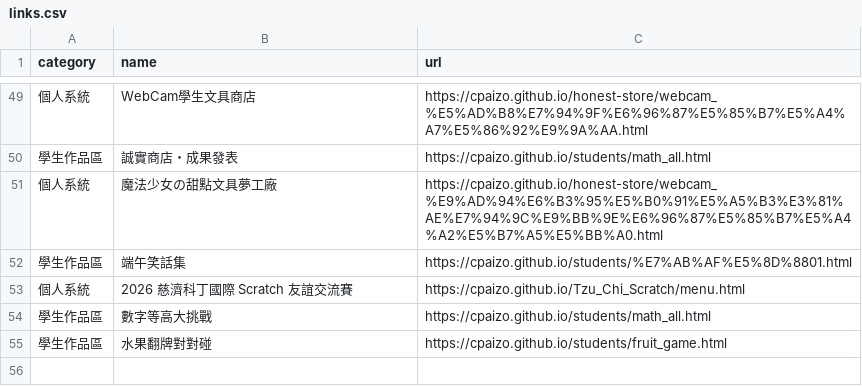
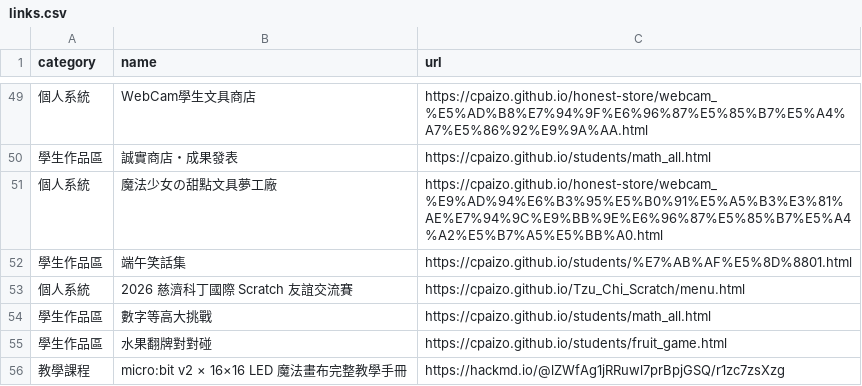
Before and after one commit to cpaizo/cpaizo.github.io, a CSV file: links.csv, drawn as a sheet; only a part is shown, gaps mark what is left out; the diff names each change by its address in the sheet, - before the commit and + after, or states it on an @@ line.

Commit message:
Add teaching course entry for micro:bit tutorial

```diff
--- a/links.csv
+++ b/links.csv
+row 56: 教學課程 | micro:bit v2 × 16×16 LED 魔法畫布完整教學手冊 | https://hackmd.io/@lZWfAg1jRRuwl7prBpjGSQ/r1zc7zsXzg
```
